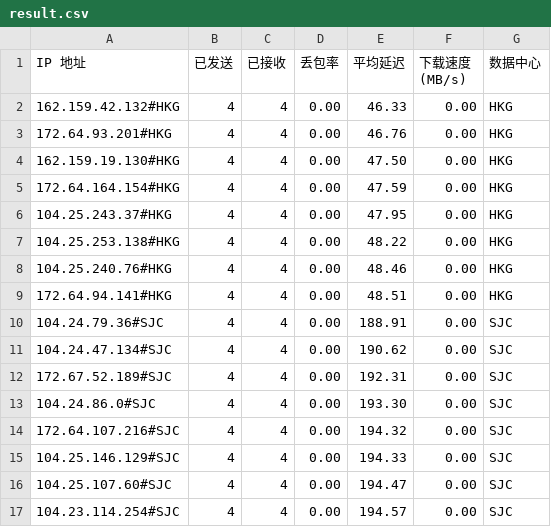
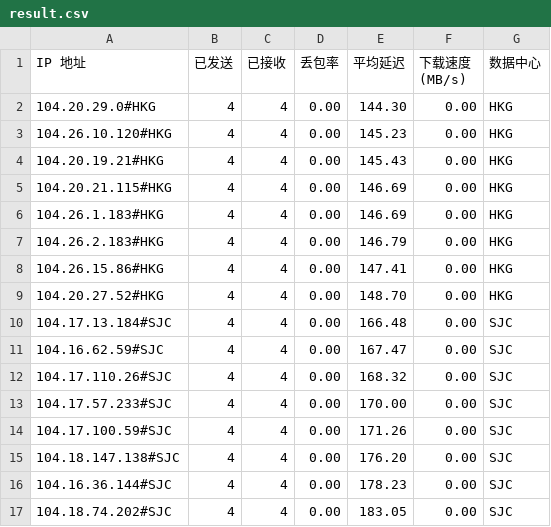
Before and after one commit to lls94/cf-address, a CSV file: dist/result.csv, drawn as a sheet; only a part is shown; the diff covers the shown part only.

```diff
--- a/dist/result.csv
+++ b/dist/result.csv
@@ -1,17 +1,17 @@
 IP 地址,已发送,已接收,丢包率,平均延迟,下载速度 (MB/s),数据中心
-162.159.42.132#HKG,4,4,0.00,46.33,0.00,HKG
-172.64.93.201#HKG,4,4,0.00,46.76,0.00,HKG
-162.159.19.130#HKG,4,4,0.00,47.50,0.00,HKG
-172.64.164.154#HKG,4,4,0.00,47.59,0.00,HKG
-104.25.243.37#HKG,4,4,0.00,47.95,0.00,HKG
-104.25.253.138#HKG,4,4,0.00,48.22,0.00,HKG
-104.25.240.76#HKG,4,4,0.00,48.46,0.00,HKG
-172.64.94.141#HKG,4,4,0.00,48.51,0.00,HKG
-104.24.79.36#SJC,4,4,0.00,188.91,0.00,SJC
-104.24.47.134#SJC,4,4,0.00,190.62,0.00,SJC
-172.67.52.189#SJC,4,4,0.00,192.31,0.00,SJC
-104.24.86.0#SJC,4,4,0.00,193.30,0.00,SJC
-172.64.107.216#SJC,4,4,0.00,194.32,0.00,SJC
-104.25.146.129#SJC,4,4,0.00,194.33,0.00,SJC
-104.25.107.60#SJC,4,4,0.00,194.47,0.00,SJC
-104.23.114.254#SJC,4,4,0.00,194.57,0.00,SJC
+104.20.29.0#HKG,4,4,0.00,144.30,0.00,HKG
+104.26.10.120#HKG,4,4,0.00,145.23,0.00,HKG
+104.20.19.21#HKG,4,4,0.00,145.43,0.00,HKG
+104.20.21.115#HKG,4,4,0.00,146.69,0.00,HKG
+104.26.1.183#HKG,4,4,0.00,146.69,0.00,HKG
+104.26.2.183#HKG,4,4,0.00,146.79,0.00,HKG
+104.26.15.86#HKG,4,4,0.00,147.41,0.00,HKG
+104.20.27.52#HKG,4,4,0.00,148.70,0.00,HKG
+104.17.13.184#SJC,4,4,0.00,166.48,0.00,SJC
+104.16.62.59#SJC,4,4,0.00,167.47,0.00,SJC
+104.17.110.26#SJC,4,4,0.00,168.32,0.00,SJC
+104.17.57.233#SJC,4,4,0.00,170.00,0.00,SJC
+104.17.100.59#SJC,4,4,0.00,171.26,0.00,SJC
+104.18.147.138#SJC,4,4,0.00,176.20,0.00,SJC
+104.16.36.144#SJC,4,4,0.00,178.23,0.00,SJC
+104.18.74.202#SJC,4,4,0.00,183.05,0.00,SJC
```
Also changed, not shown: 14 removed rows and 26 edited cells elsewhere in this file, 1 other file.
